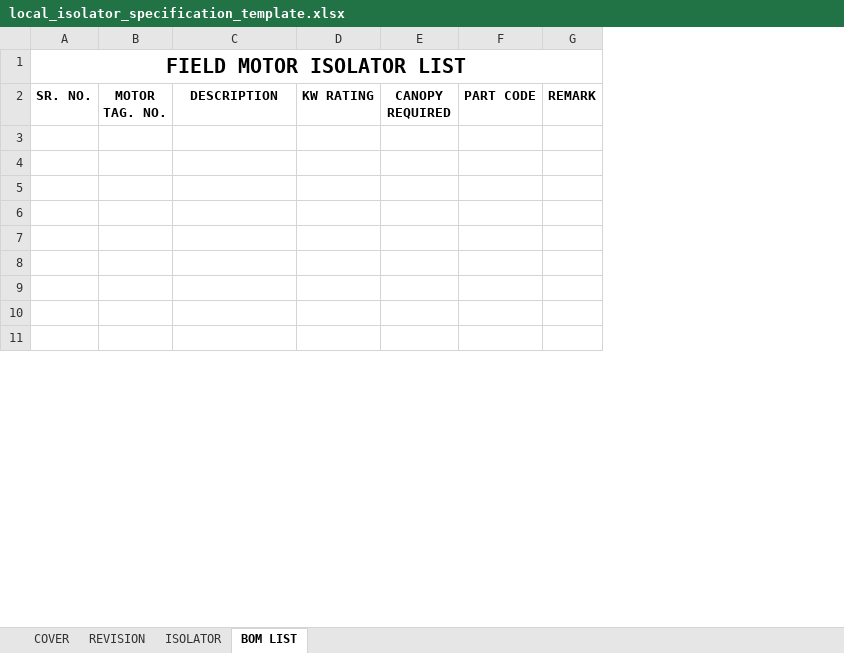
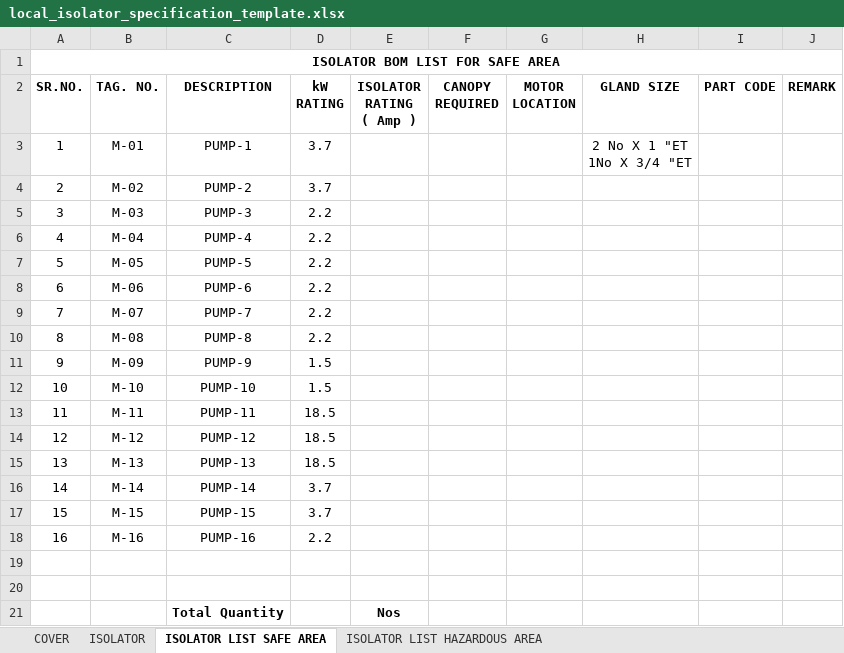
Before and after one commit to inventive-business-solutions/thermax-backend, an Excel workbook: thermax_backend/templates/local_isolator_specification_template.xlsx, sheet ISOLATOR LIST SAFE AREA, drawn as a sheet; only a part is shown; values as stored, in another font and other column widths than the file's, no borders; conditional formats not drawn; removed rows and columns are numbered as before the commit, all else as after; ↵ is a line break in a cell; the diff covers the shown part only; the diff names each change by its address in the sheet, - before the commit and + after, or states it on an @@ line.

```diff
--- a/thermax_backend/templates/local_isolator_specification_template.xlsx (sheet ISOLATOR LIST SAFE AREA)
+++ b/thermax_backend/templates/local_isolator_specification_template.xlsx (sheet ISOLATOR LIST SAFE AREA)
-sheet tab: REVISION
+sheet tab: ISOLATOR LIST HAZARDOUS AREA
-sheet tab: BOM LIST
+sheet tab: ISOLATOR LIST SAFE AREA
@@ sheet tab order changed: COVER | ISOLATOR | ISOLATOR LIST SAFE AREA | ISOLATOR LIST HAZARDOUS AREA @@
-column A (SR. NO.), row 1: FIELD MOTOR ISOLATOR LIST
-column B (MOTOR TAG. NO.), empty
+column A (SR.NO.), row 1: ISOLATOR BOM LIST FOR SAFE AREA
+column B (TAG. NO.), empty
-column D (KW RATING), empty
+column D (kW RATING), empty
+column E (ISOLATOR RATING ( Amp )), row 21: Nos
+column G (MOTOR LOCATION), empty
+column H (GLAND SIZE), empty
+row 3: 1 | M-01 | PUMP-1 | 3.7 |  |  |  | 2 No X 1 "ET ↵ 1No X 3/4 "ET
+row 4: 2 | M-02 | PUMP-2 | 3.7
+row 5: 3 | M-03 | PUMP-3 | 2.2
+row 6: 4 | M-04 | PUMP-4 | 2.2
+row 7: 5 | M-05 | PUMP-5 | 2.2
+row 8: 6 | M-06 | PUMP-6 | 2.2
+row 9: 7 | M-07 | PUMP-7 | 2.2
+row 10: 8 | M-08 | PUMP-8 | 2.2
+row 11: 9 | M-09 | PUMP-9 | 1.5
+row 12: 10 | M-10 | PUMP-10 | 1.5
+row 13: 11 | M-11 | PUMP-11 | 18.5
+row 14: 12 | M-12 | PUMP-12 | 18.5
+row 15: 13 | M-13 | PUMP-13 | 18.5
+row 16: 14 | M-14 | PUMP-14 | 3.7
+row 17: 15 | M-15 | PUMP-15 | 3.7
+row 18: 16 | M-16 | PUMP-16 | 2.2
-row 21: (empty)
+row 21:  |  | Total Quantity |  | Nos
-row 6: (empty)
-row 7: (empty)
-row 8: (empty)
-row 9: (empty)
-row 10: (empty)
-row 11: (empty)
```
Also changed, not shown: 8 removed rows elsewhere in this sheet, sheet ISOLATOR LIST HAZARDOUS AREA, sheet ISOLATOR, sheet COVER, formulas that keep their value, hidden cells, charts or pictures, 4 other files.
